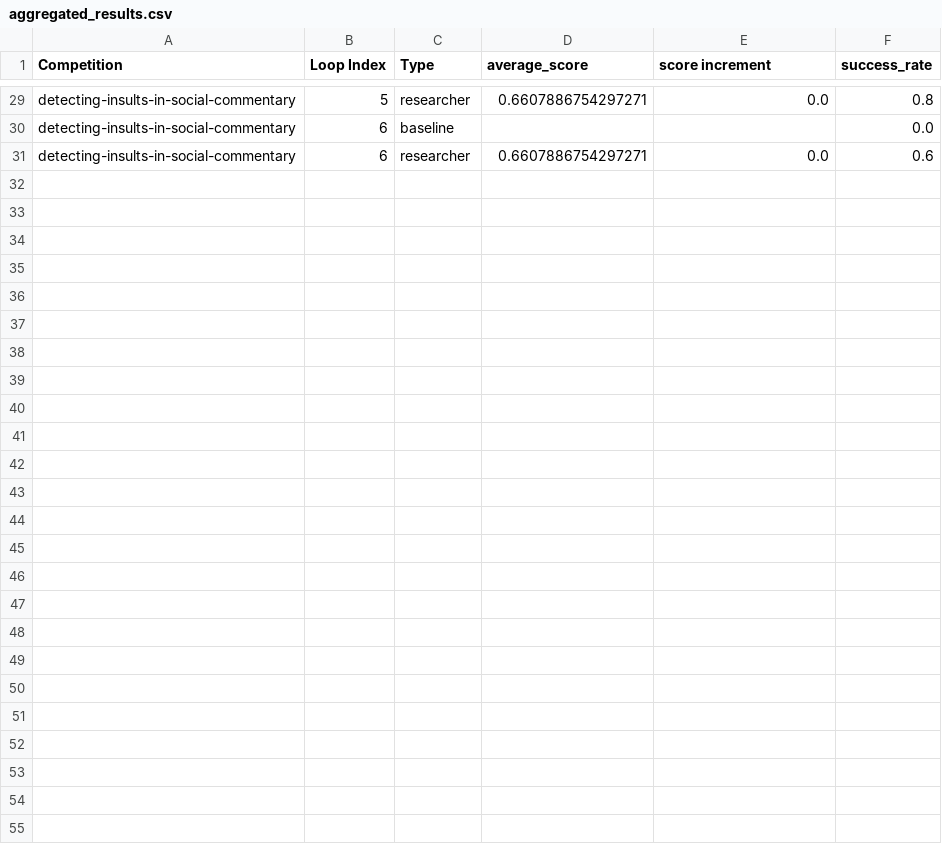
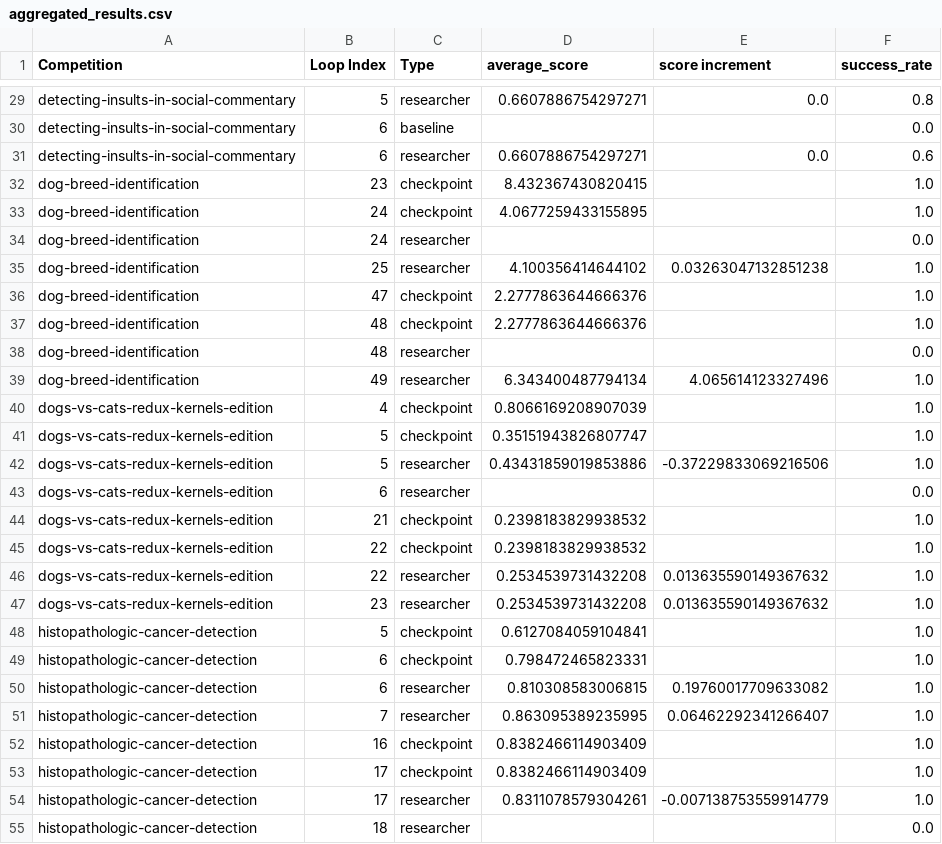
Before and after one commit to microsoft/RD-Agent, a CSV file: output_dir/aggregated_results.csv, drawn as a sheet; only a part is shown, gaps mark what is left out; the diff covers the shown part only.

```diff
--- a/output_dir/aggregated_results.csv
+++ b/output_dir/aggregated_results.csv
@@ -31 +31,25 @@ detecting-insults-in-social-commentary,6,baseline,,,0.0
 detecting-insults-in-social-commentary,6,researcher,0.6607886754297271,0.0,0.6
+dog-breed-identification,23,checkpoint,8.432367430820415,,1.0
+dog-breed-identification,24,checkpoint,4.0677259433155895,,1.0
+dog-breed-identification,24,researcher,,,0.0
+dog-breed-identification,25,researcher,4.100356414644102,0.03263047132851238,1.0
+dog-breed-identification,47,checkpoint,2.2777863644666376,,1.0
+dog-breed-identification,48,checkpoint,2.2777863644666376,,1.0
+dog-breed-identification,48,researcher,,,0.0
+dog-breed-identification,49,researcher,6.343400487794134,4.065614123327496,1.0
+dogs-vs-cats-redux-kernels-edition,4,checkpoint,0.8066169208907039,,1.0
+dogs-vs-cats-redux-kernels-edition,5,checkpoint,0.35151943826807747,,1.0
+dogs-vs-cats-redux-kernels-edition,5,researcher,0.43431859019853886,-0.37229833069216506,1.0
+dogs-vs-cats-redux-kernels-edition,6,researcher,,,0.0
+dogs-vs-cats-redux-kernels-edition,21,checkpoint,0.2398183829938532,,1.0
+dogs-vs-cats-redux-kernels-edition,22,checkpoint,0.2398183829938532,,1.0
+dogs-vs-cats-redux-kernels-edition,22,researcher,0.2534539731432208,0.013635590149367632,1.0
+dogs-vs-cats-redux-kernels-edition,23,researcher,0.2534539731432208,0.013635590149367632,1.0
+histopathologic-cancer-detection,5,checkpoint,0.6127084059104841,,1.0
+histopathologic-cancer-detection,6,checkpoint,0.798472465823331,,1.0
+histopathologic-cancer-detection,6,researcher,0.810308583006815,0.19760017709633082,1.0
+histopathologic-cancer-detection,7,researcher,0.863095389235995,0.06462292341266407,1.0
+histopathologic-cancer-detection,16,checkpoint,0.8382466114903409,,1.0
+histopathologic-cancer-detection,17,checkpoint,0.8382466114903409,,1.0
+histopathologic-cancer-detection,17,researcher,0.8311078579304261,-0.007138753559914779,1.0
+histopathologic-cancer-detection,18,researcher,,,0.0
```
Also changed, not shown: 15 edited cells elsewhere in this file, output_dir/results.csv, output_dir/results_filtered.csv.
